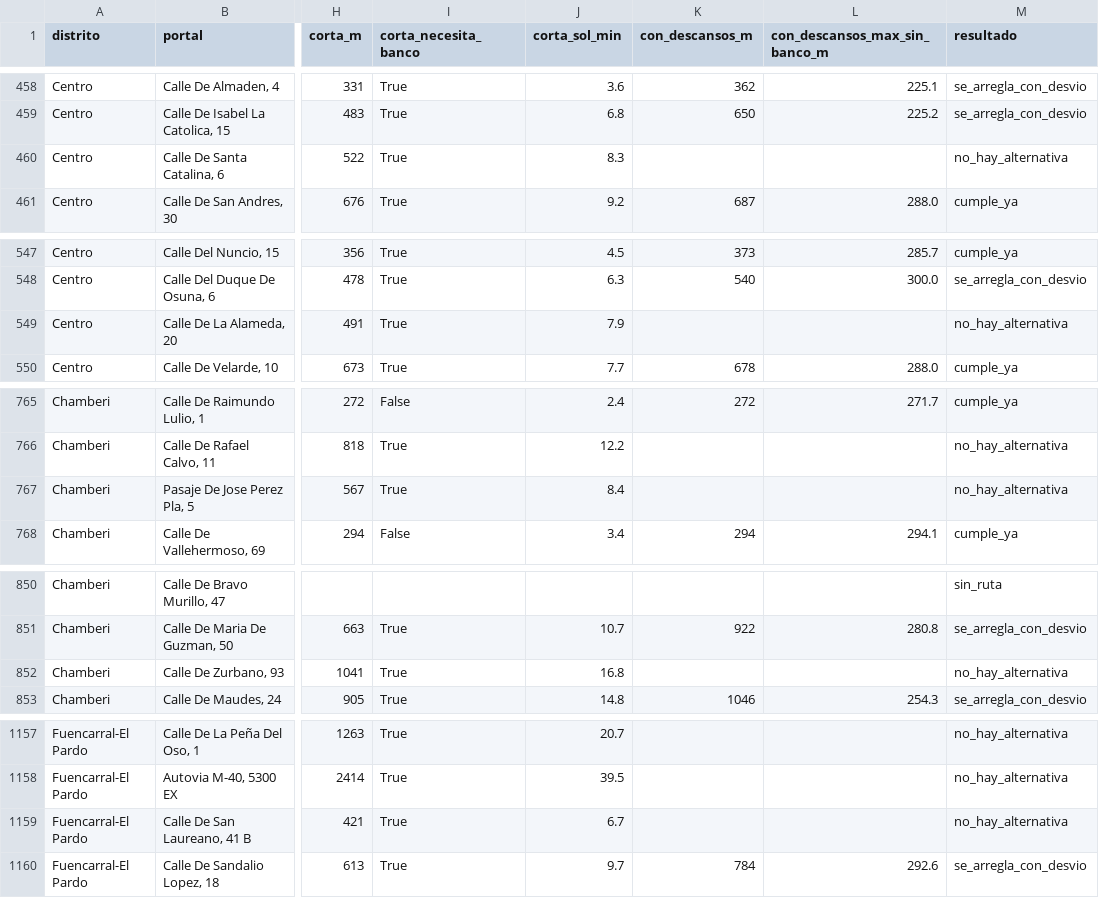
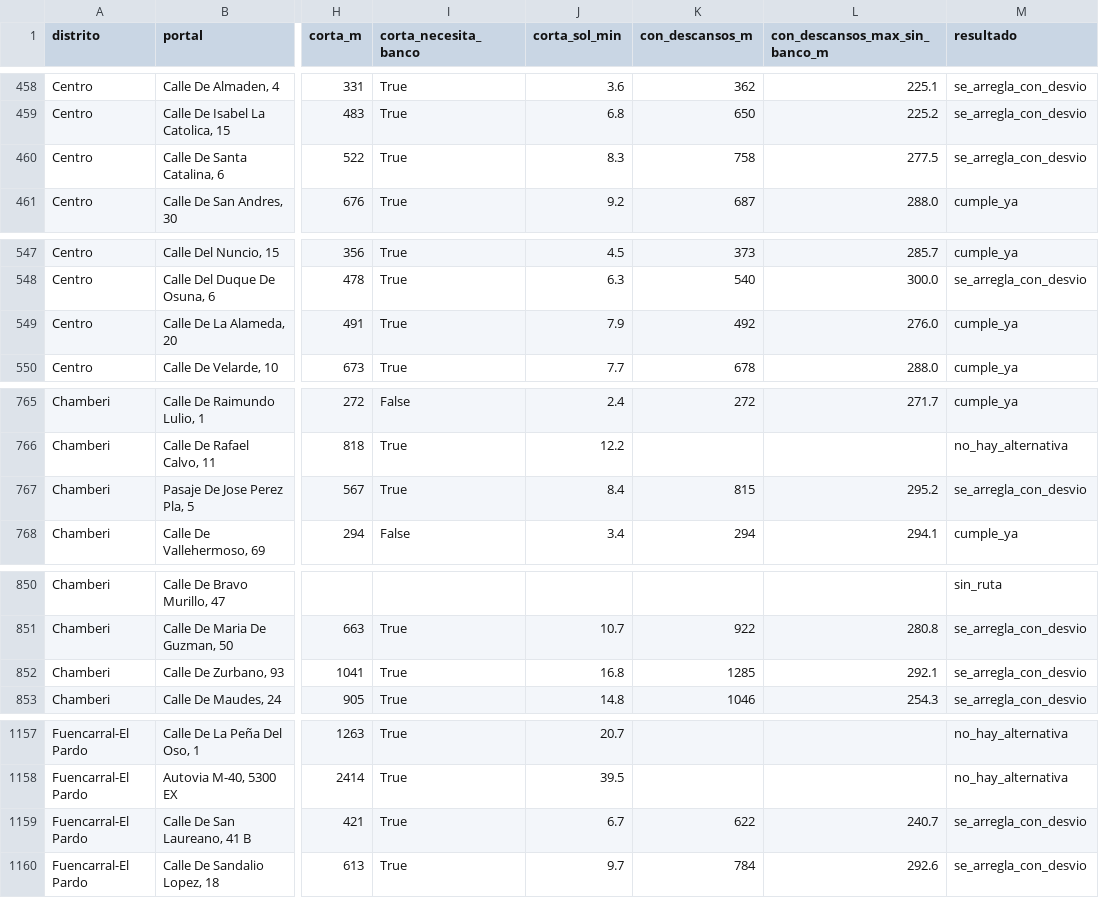
Before and after one commit to mcamacho2102-ctrl/llegar-al-fresco, a CSV file: resultados/impacto/impacto_300m_n150_s2026_todos.csv, drawn as a sheet; only a part is shown, gaps mark what is left out; the diff covers the shown part only; the diff names each change by its address in the sheet, - before the commit and + after, or states it on an @@ line.

```diff
--- a/resultados/impacto/impacto_300m_n150_s2026_todos.csv
+++ b/resultados/impacto/impacto_300m_n150_s2026_todos.csv
-K460 (con_descansos_m): (empty)
+K460 (con_descansos_m): 758
-L460 (con_descansos_max_sin_banco_m): (empty)
+L460 (con_descansos_max_sin_banco_m): 277.5
-M460 (resultado): no_hay_alternativa
+M460 (resultado): se_arregla_con_desvio
-K549 (con_descansos_m): (empty)
+K549 (con_descansos_m): 492
-L549 (con_descansos_max_sin_banco_m): (empty)
+L549 (con_descansos_max_sin_banco_m): 276.0
-M549 (resultado): no_hay_alternativa
+M549 (resultado): cumple_ya
-K767 (con_descansos_m): (empty)
+K767 (con_descansos_m): 815
-L767 (con_descansos_max_sin_banco_m): (empty)
+L767 (con_descansos_max_sin_banco_m): 295.2
-M767 (resultado): no_hay_alternativa
+M767 (resultado): se_arregla_con_desvio
-K852 (con_descansos_m): (empty)
+K852 (con_descansos_m): 1285
-L852 (con_descansos_max_sin_banco_m): (empty)
+L852 (con_descansos_max_sin_banco_m): 292.1
-M852 (resultado): no_hay_alternativa
+M852 (resultado): se_arregla_con_desvio
-K1159 (con_descansos_m): (empty)
+K1159 (con_descansos_m): 622
-L1159 (con_descansos_max_sin_banco_m): (empty)
+L1159 (con_descansos_max_sin_banco_m): 240.7
-M1159 (resultado): no_hay_alternativa
+M1159 (resultado): se_arregla_con_desvio
```
Also changed, not shown: 102 edited cells elsewhere in this file, resultados/impacto/impacto_150m_n150_s2026_todos.csv, resultados/impacto/impacto_200m_n150_s2026_todos.csv, 18 other files.
